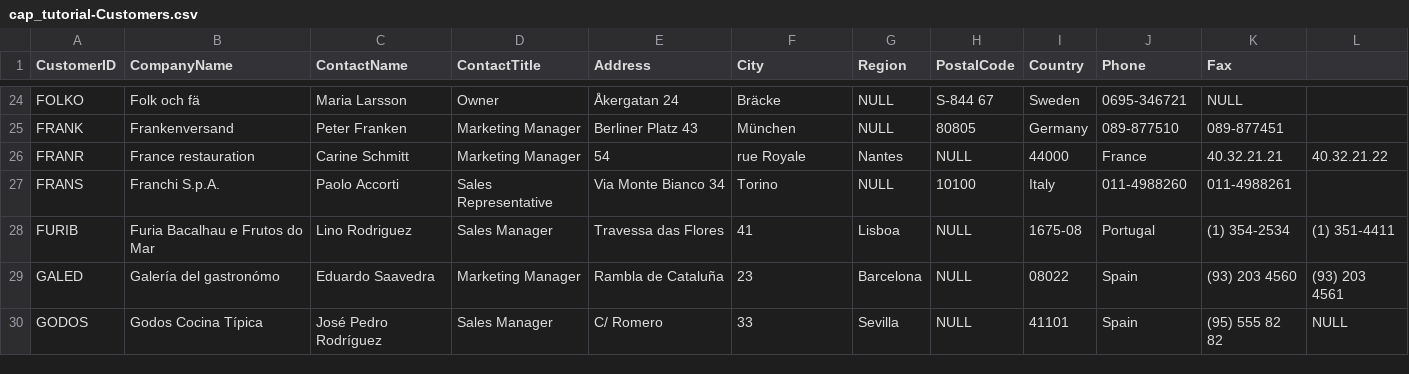
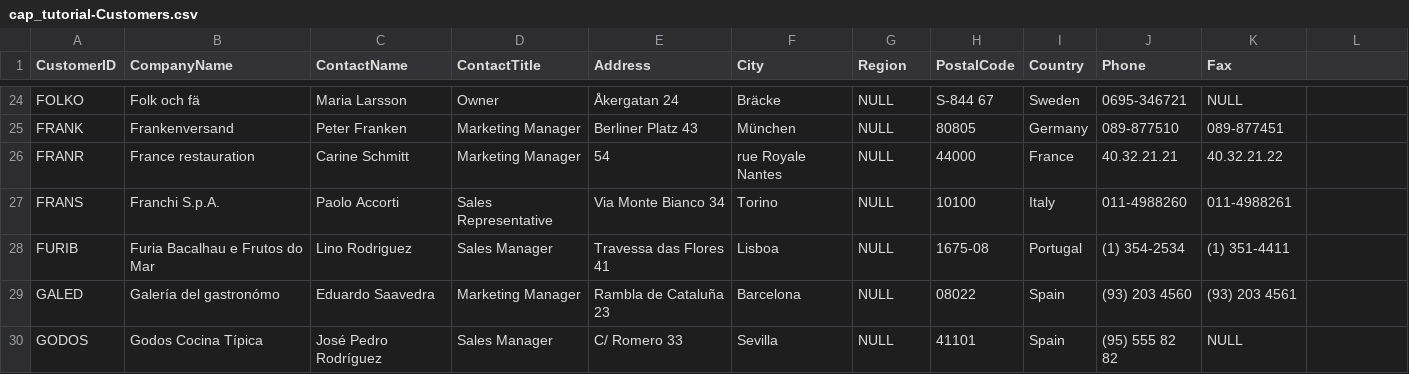
Before and after one commit to AbhijithGattu/ui5, a CSV file: db/data/cap_tutorial-Customers.csv, drawn as a sheet; only a part is shown, gaps mark what is left out; the diff covers the shown part only.

```diff
--- a/db/data/cap_tutorial-Customers.csv
+++ b/db/data/cap_tutorial-Customers.csv
@@ -25,6 +25,6 @@ FOLKO,Folk och fä,Maria Larsson,Owner,Åkergatan 24,Bräcke,NULL,S-844 67,Swede
 FRANK,Frankenversand,Peter Franken,Marketing Manager,Berliner Platz 43,München,NULL,80805,Germany,089-877510,089-877451
-FRANR,France restauration,Carine Schmitt,Marketing Manager,54, rue Royale,Nantes,NULL,44000,France,40.32.21.21,40.32.21.22
+FRANR,France restauration,Carine Schmitt,Marketing Manager,54, rue Royale Nantes,NULL,44000,France,40.32.21.21,40.32.21.22
 FRANS,Franchi S.p.A.,Paolo Accorti,Sales Representative,Via Monte Bianco 34,Torino,NULL,10100,Italy,011-4988260,011-4988261
-FURIB,Furia Bacalhau e Frutos do Mar,Lino Rodriguez,Sales Manager,Travessa das Flores, 41,Lisboa,NULL,1675-08,Portugal,(1) 354-2534,(1) 351-4411
-GALED,Galería del gastronómo,Eduardo Saavedra,Marketing Manager,Rambla de Cataluña, 23,Barcelona,NULL,08022,Spain,(93) 203 4560,(93) 203 4561
-GODOS,Godos Cocina Típica,José Pedro Rodríguez,Sales Manager,C/ Romero, 33,Sevilla,NULL,41101,Spain,(95) 555 82 82,NULL
+FURIB,Furia Bacalhau e Frutos do Mar,Lino Rodriguez,Sales Manager,Travessa das Flores 41,Lisboa,NULL,1675-08,Portugal,(1) 354-2534,(1) 351-4411
+GALED,Galería del gastronómo,Eduardo Saavedra,Marketing Manager,Rambla de Cataluña 23,Barcelona,NULL,08022,Spain,(93) 203 4560,(93) 203 4561
+GODOS,Godos Cocina Típica,José Pedro Rodríguez,Sales Manager,C/ Romero 33,Sevilla,NULL,41101,Spain,(95) 555 82 82,NULL
```
Also changed, not shown: 89 edited cells elsewhere in this file, 1 other file.
